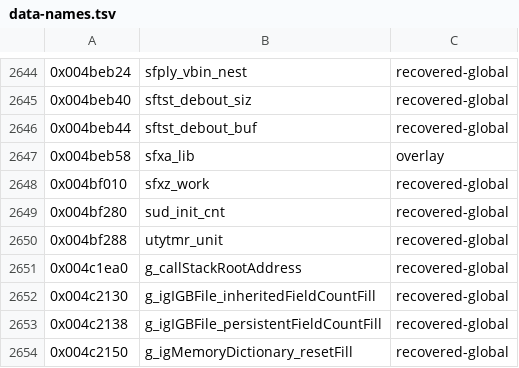
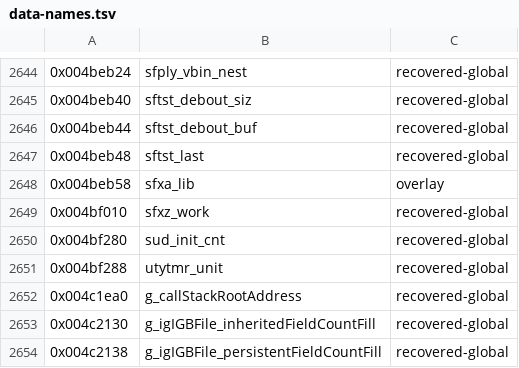
Before and after one commit to crashbashash/DW4_Decomp, a TSV file: config/SLUS-20836/data-names.tsv, drawn as a sheet; only a part is shown, gaps mark what is left out; the shorter side is filled out with more unchanged rows; the diff names each change by its address in the sheet, - before the commit and + after, or states it on an @@ line.

Commit message:
CRI Sofdec: name eight functions and one global (sfmpv_NeedSafeDlmRefresh, sftst_DebWrite, sfply_InitHn, sfmpv_SetFrmInf, sfmpv_CalcRepeatField, sfmpv_DecodeFrm, sfmpv_DecodePicAtr, sfmpv_GoDdelim, sftst_last)
- SDK libmwsfde.a member bodies and positions (recvx-decomp-cri); sfmpv_CalcRepeatField from the RE4 CRI library (Raikaru/Persona4-Decompilation)
- sftst_last (0x004beb48) is a recovered global in data-names.tsv
- debt baseline: fun_dat_refs 1503 -> 1499; no counter rose


oracle-change: config/SLUS-20836/symbols.txt, layout.txt, names/CriSofdec.tsv, unit-objects.json (eight renames), data/data-names.tsv (sftst_last), config/debt-baseline.json (fun_dat_refs lowered); verified by make check-fresh / link-fresh / typed-check / hygiene on tree 481b3431da28.

```diff
--- a/config/SLUS-20836/data-names.tsv
+++ b/config/SLUS-20836/data-names.tsv
+row 2647: 0x004beb48 | sftst_last | recovered-global
```
Also changed, not shown: config/SLUS-20836/names/CriSofdec.tsv, data/cri-names-worklist.tsv, 10 other files.
